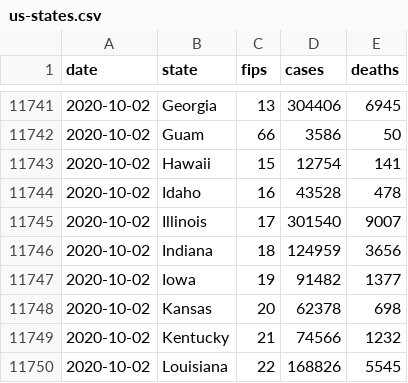
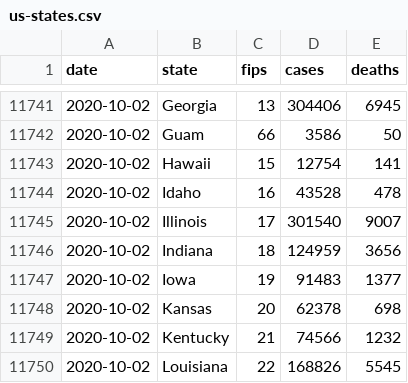
Before and after one commit to coviddata/coviddata, a CSV file: data/sources/ny_times/us-states.csv, drawn as a sheet; only a part is shown, gaps mark what is left out.

```diff
--- a/data/sources/ny_times/us-states.csv
+++ b/data/sources/ny_times/us-states.csv
@@ -11746,3 +11746,3 @@ date,state,fips,cases,deaths
 2020-10-02,Indiana,18,124959,3656
-2020-10-02,Iowa,19,91482,1377
+2020-10-02,Iowa,19,91483,1377
 2020-10-02,Kansas,20,62378,698
```
Also changed, not shown: docs/v1/regions/cases.csv, 7 other files.
